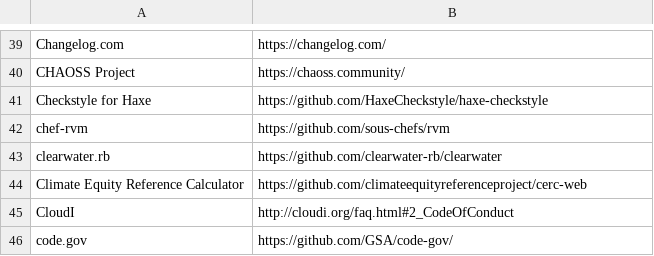
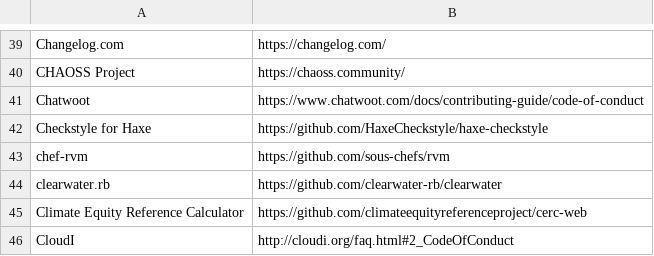
Before and after one commit to EthicalSource/contributor_covenant, a CSV file: static/adopters.csv, drawn as a sheet; only a part is shown, gaps mark what is left out; the shorter side is filled out with more unchanged rows.

Commit message:
Add Chatwoot to adopters
https://www.chatwoot.com/docs/contributing-guide/code-of-conduct

```diff
--- a/static/adopters.csv
+++ b/static/adopters.csv
@@ -40,2 +40,3 @@ Changelog.com, https://changelog.com/
 CHAOSS Project, https://chaoss.community/
+Chatwoot, https://www.chatwoot.com/docs/contributing-guide/code-of-conduct
 Checkstyle for Haxe, https://github.com/HaxeCheckstyle/haxe-checkstyle
```
